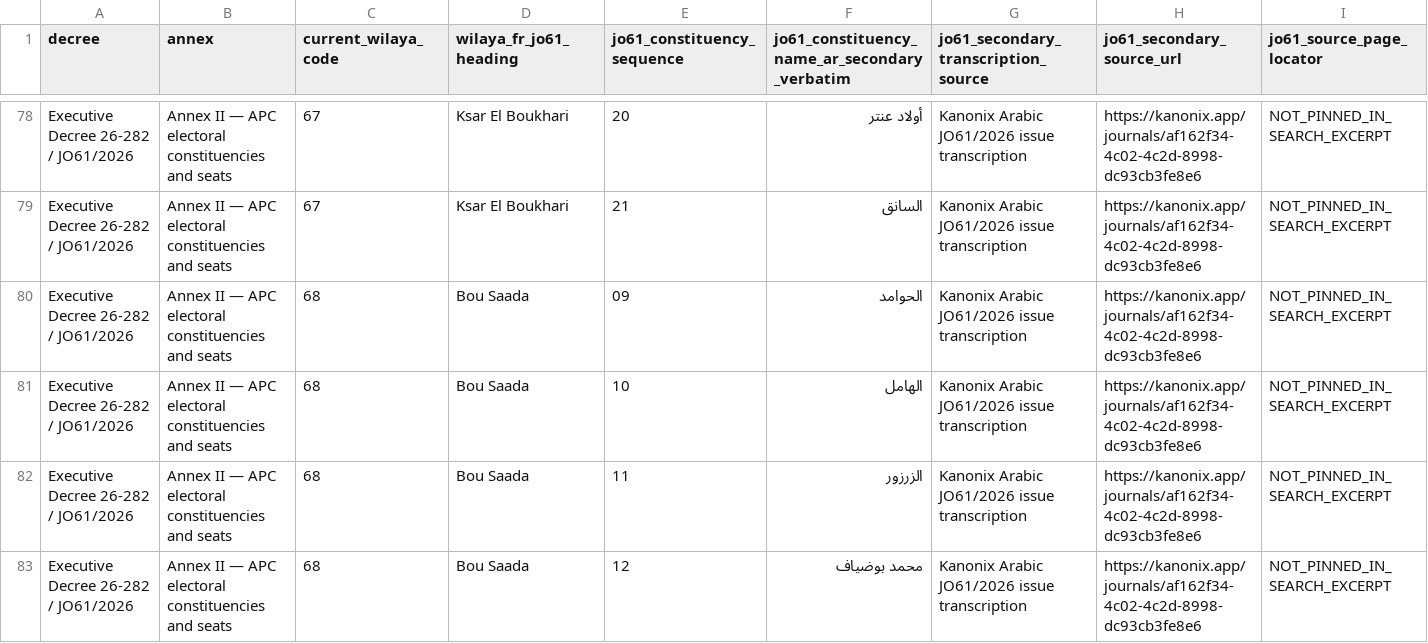
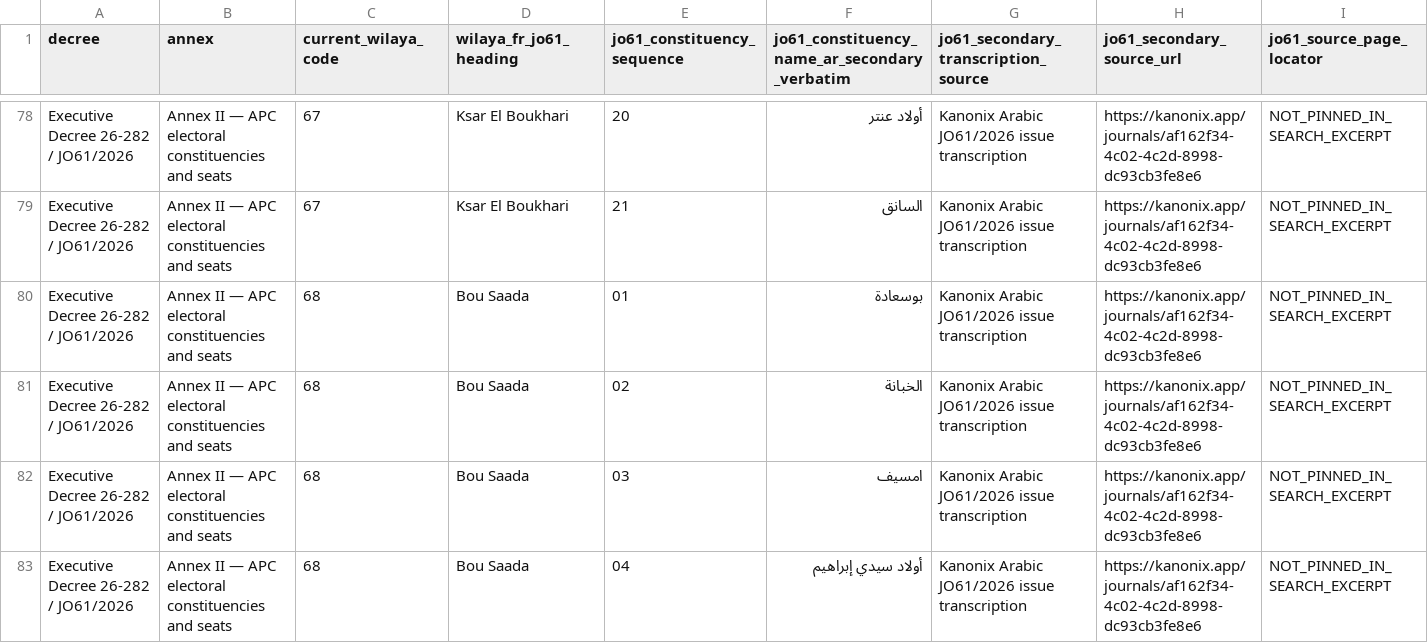
Before and after one commit to younestech31/PROMO-GEST, a CSV file: docs/reference-data/P1-35-JO61-ANNEX-II-NEW-WILAYAS-100-ARABIC-SECONDARY-TRANSCRIPTION.csv, drawn as a sheet; only a part is shown, gaps mark what is left out; the shorter side is filled out with more unchanged rows; rows hold the shown columns only; the diff covers the shown part only; the diff names each change by its address in the sheet, - before the commit and + after, or states it on an @@ line.

Commit message:
docs(p1-35): complete 108-row Arabic secondary text coverage

```diff
--- a/docs/reference-data/P1-35-JO61-ANNEX-II-NEW-WILAYAS-100-ARABIC-SECONDARY-TRANSCRIPTION.csv
+++ b/docs/reference-data/P1-35-JO61-ANNEX-II-NEW-WILAYAS-100-ARABIC-SECONDARY-TRANSCRIPTION.csv
+row 80: Executive Decree 26-282 / JO61/2026 | Annex II — APC electoral constituencies and seats | 68 | Bou Saada | 01 | بوسعادة | Kanonix Arabic JO61/2026 issue transcription | https://kanonix.app/journals/af162f34-4c02-4c2d-8998-dc93cb3fe8e6 | NOT_PINNED_IN_SEARCH_EXCERPT
+row 81: Executive Decree 26-282 / JO61/2026 | Annex II — APC electoral constituencies and seats | 68 | Bou Saada | 02 | الخبانة | Kanonix Arabic JO61/2026 issue transcription | https://kanonix.app/journals/af162f34-4c02-4c2d-8998-dc93cb3fe8e6 | NOT_PINNED_IN_SEARCH_EXCERPT
+row 82: Executive Decree 26-282 / JO61/2026 | Annex II — APC electoral constituencies and seats | 68 | Bou Saada | 03 | امسيف | Kanonix Arabic JO61/2026 issue transcription | https://kanonix.app/journals/af162f34-4c02-4c2d-8998-dc93cb3fe8e6 | NOT_PINNED_IN_SEARCH_EXCERPT
+row 83: Executive Decree 26-282 / JO61/2026 | Annex II — APC electoral constituencies and seats | 68 | Bou Saada | 04 | أولاد سيدي إبراهيم | Kanonix Arabic JO61/2026 issue transcription | https://kanonix.app/journals/af162f34-4c02-4c2d-8998-dc93cb3fe8e6 | NOT_PINNED_IN_SEARCH_EXCERPT
```
Also changed, not shown: 4 added rows elsewhere in this file.
